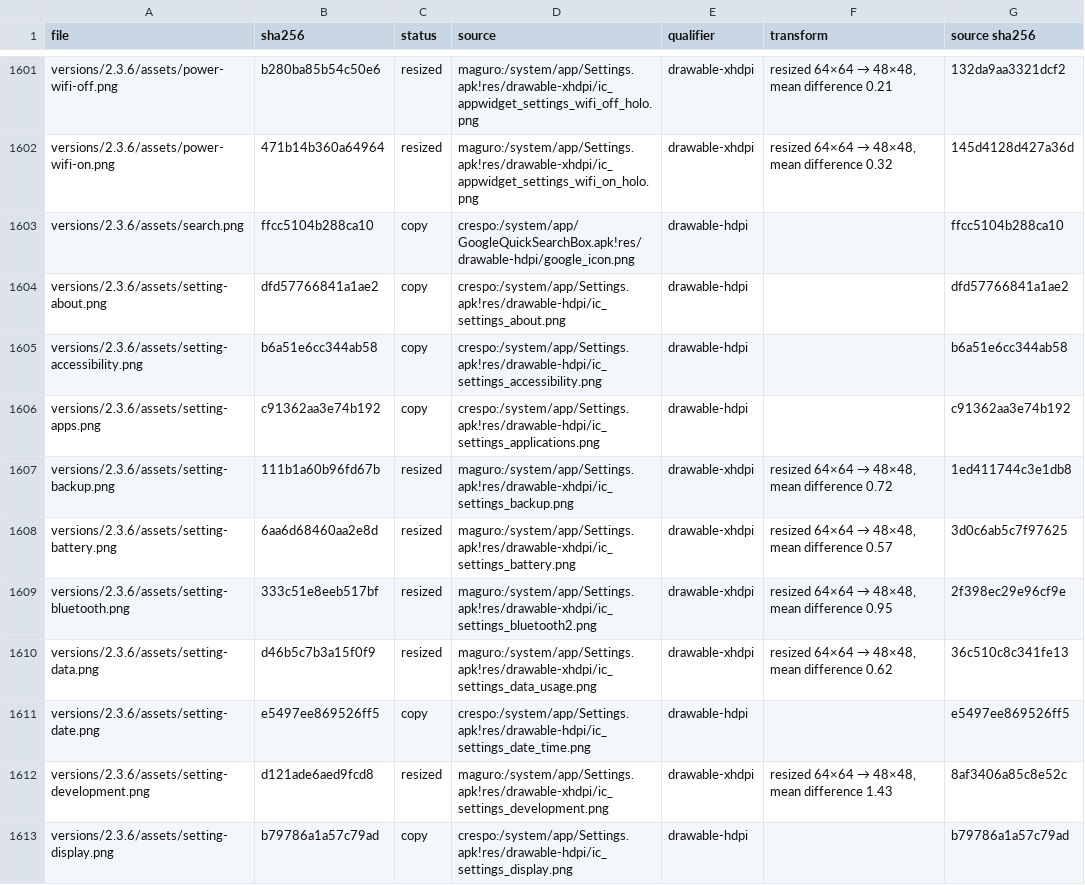
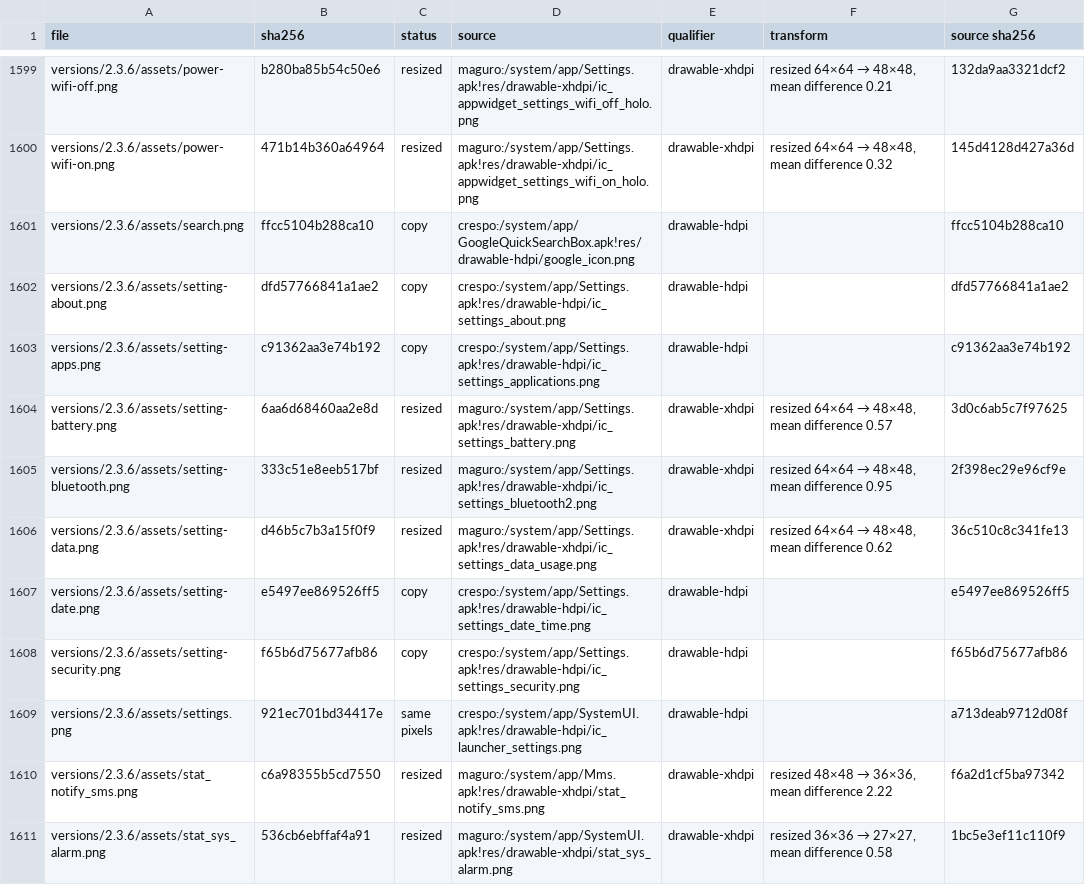
Before and after one commit to szabolevi98/android-simulator, a TSV file: docs/assets/2.3.6.tsv, drawn as a sheet; only a part is shown, gaps mark what is left out; the shorter side is filled out with more unchanged rows; the diff covers the shown part only.

Commit message:
Remove 19 more unused pictures: a quoted stem now counts only near a picture path (action names had kept the inherited 2.3.6 Settings header icons, nav-recent, the ICS lock-screen OK key, 4.4.4 aosp-phone and the 5.1.1 Holo Email menu icons)

```diff
--- a/docs/assets/2.3.6.tsv
+++ b/docs/assets/2.3.6.tsv
@@ -1604,5 +1602,3 @@ versions/2.3.6/assets/search.png	ffcc5104b288ca10	copy	crespo:/system/app/Google
 versions/2.3.6/assets/setting-about.png	dfd57766841a1ae2	copy	crespo:/system/app/Settings.apk!res/drawable-hdpi/ic_settings_about.png	drawable-hdpi		dfd57766841a1ae2
-versions/2.3.6/assets/setting-accessibility.png	b6a51e6cc344ab58	copy	crespo:/system/app/Settings.apk!res/drawable-hdpi/ic_settings_accessibility.png	drawable-hdpi		b6a51e6cc344ab58
 versions/2.3.6/assets/setting-apps.png	c91362aa3e74b192	copy	crespo:/system/app/Settings.apk!res/drawable-hdpi/ic_settings_applications.png	drawable-hdpi		c91362aa3e74b192
-versions/2.3.6/assets/setting-backup.png	111b1a60b96fd67b	resized	maguro:/system/app/Settings.apk!res/drawable-xhdpi/ic_settings_backup.png	drawable-xhdpi	resized 64×64 → 48×48, mean difference 0.72	1ed411744c3e1db8
 versions/2.3.6/assets/setting-battery.png	6aa6d68460aa2e8d	resized	maguro:/system/app/Settings.apk!res/drawable-xhdpi/ic_settings_battery.png	drawable-xhdpi	resized 64×64 → 48×48, mean difference 0.57	3d0c6ab5c7f97625
@@ -1611,3 +1607 @@ versions/2.3.6/assets/setting-data.png	d46b5c7b3a15f0f9	resized	maguro:/system/a
 versions/2.3.6/assets/setting-date.png	e5497ee869526ff5	copy	crespo:/system/app/Settings.apk!res/drawable-hdpi/ic_settings_date_time.png	drawable-hdpi		e5497ee869526ff5
-versions/2.3.6/assets/setting-development.png	d121ade6aed9fcd8	resized	maguro:/system/app/Settings.apk!res/drawable-xhdpi/ic_settings_development.png	drawable-xhdpi	resized 64×64 → 48×48, mean difference 1.43	8af3406a85c8e52c
-versions/2.3.6/assets/setting-display.png	b79786a1a57c79ad	copy	crespo:/system/app/Settings.apk!res/drawable-hdpi/ic_settings_display.png	drawable-hdpi		b79786a1a57c79ad
```
Also changed, not shown: 9 removed rows elsewhere in this file, docs/assets/4.4.4.tsv, docs/assets/5.1.1.tsv, 20 other files.
